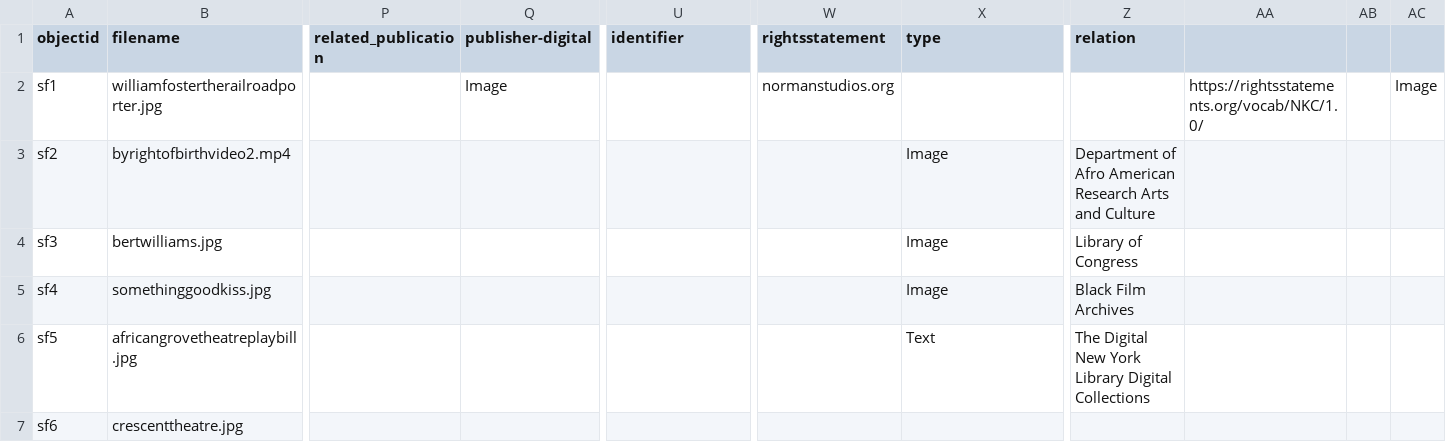
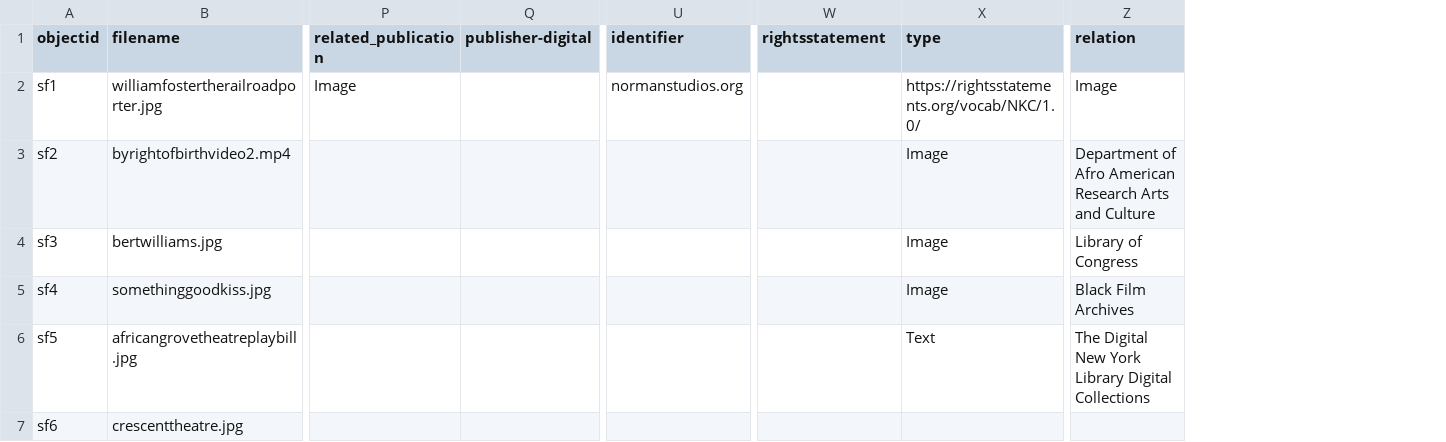
Before and after one commit to PhillipsA21/lis-690-de, a CSV file: _data/lis690digitalexhibit.csv, drawn as a sheet; only a part is shown, gaps mark what is left out; the diff names each change by its address in the sheet, - before the commit and + after, or states it on an @@ line.

Commit message:
Update lis690digitalexhibit.csv

```diff
--- a/_data/lis690digitalexhibit.csv
+++ b/_data/lis690digitalexhibit.csv
-column AA, row 2: https://rightsstatements.org/vocab/NKC/1.0/
-column AB, empty
-column AC, row 2: Image
-P2 (related_publication): (empty)
+P2 (related_publication): Image
-Q2 (publisher-digital): Image
+Q2 (publisher-digital): (empty)
-U2 (identifier): (empty)
+U2 (identifier): normanstudios.org
-W2 (rightsstatement): normanstudios.org
+W2 (rightsstatement): (empty)
-X2 (type): (empty)
+X2 (type): https://rightsstatements.org/vocab/NKC/1.0/
-Z2 (relation): (empty)
+Z2 (relation): Image
```
